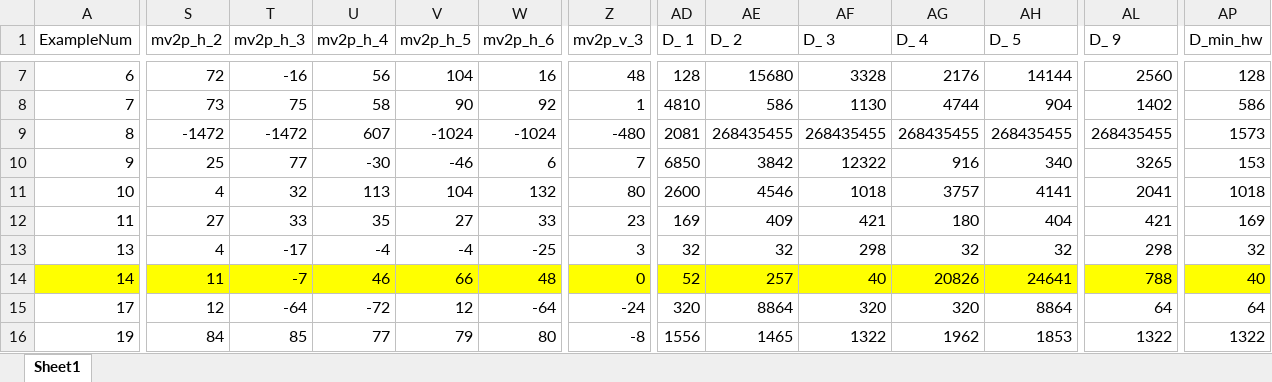
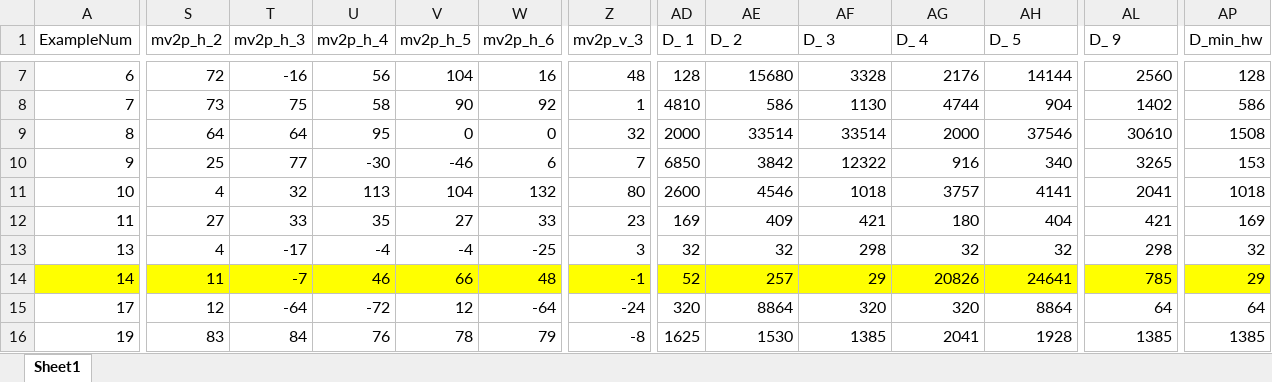
Before and after one commit to CostantinoTaranto/AMC_Model, an Excel workbook: candidate_search/construction_examples-hardware.xlsx, sheet Sheet1, drawn as a sheet; only a part is shown, gaps mark what is left out; values as stored, in another font and other column widths than the file's, no borders; the diff covers the shown part only; the diff names each change by its address in the sheet, - before the commit and + after, or states it on an @@ line.

Commit message:
Hardware model updated
Nel modello hardware del costruttore, l'equazione

        mv2p_h= fix(-(mv1_v(j)-mv0_v(i))*y(/w)) + mv0_h(i);
        mv2p_v= fix(+(mv1_h(j)-mv0_h(i))*y(/w)) + mv0_v(i);

e'stata sostituita con

        mv2p_h= bitshift(-(mv1_v(j)-mv0_v(i)),log2(y/w),'int16') + mv0_h(i);
        mv2p_v= bitshift(+(mv1_h(j)-mv0_h(i)),log2(y/w),'int16') + mv0_v(i);

questo perche' la funzione 'fix' non rappresentava accuratamente quanto accadeva nel costruttore harware.

```diff
--- a/candidate_search/construction_examples-hardware.xlsx (sheet Sheet1)
+++ b/candidate_search/construction_examples-hardware.xlsx (sheet Sheet1)
-S9 (mv2p_h_2): -1472
+S9 (mv2p_h_2): 64
-T9 (mv2p_h_3): -1472
+T9 (mv2p_h_3): 64
-U9 (mv2p_h_4): 607
+U9 (mv2p_h_4): 95
-V9 (mv2p_h_5): -1024
+V9 (mv2p_h_5): 0
-W9 (mv2p_h_6): -1024
+W9 (mv2p_h_6): 0
-Z9 (mv2p_v_3): -480
+Z9 (mv2p_v_3): 32
-AD9 (D_ 1): 2081
+AD9 (D_ 1): 2000
-AE9 (D_ 2): 268435455
+AE9 (D_ 2): 33514
-AF9 (D_ 3): 268435455
+AF9 (D_ 3): 33514
-AG9 (D_ 4): 268435455
+AG9 (D_ 4): 2000
-AH9 (D_ 5): 268435455
+AH9 (D_ 5): 37546
-AL9 (D_ 9): 268435455
+AL9 (D_ 9): 30610
-AP9 (D_min_hw): 1573
+AP9 (D_min_hw): 1508
-Z14 (mv2p_v_3): 0
+Z14 (mv2p_v_3): -1
-AF14 (D_ 3): 40
+AF14 (D_ 3): 29
-AL14 (D_ 9): 788
+AL14 (D_ 9): 785
-AP14 (D_min_hw): 40
+AP14 (D_min_hw): 29
-S16 (mv2p_h_2): 84
+S16 (mv2p_h_2): 83
-T16 (mv2p_h_3): 85
+T16 (mv2p_h_3): 84
-U16 (mv2p_h_4): 77
+U16 (mv2p_h_4): 76
-V16 (mv2p_h_5): 79
+V16 (mv2p_h_5): 78
-W16 (mv2p_h_6): 80
+W16 (mv2p_h_6): 79
-AD16 (D_ 1): 1556
+AD16 (D_ 1): 1625
-AE16 (D_ 2): 1465
+AE16 (D_ 2): 1530
-AF16 (D_ 3): 1322
+AF16 (D_ 3): 1385
-AG16 (D_ 4): 1962
+AG16 (D_ 4): 2041
-AH16 (D_ 5): 1853
+AH16 (D_ 5): 1928
-AL16 (D_ 9): 1322
+AL16 (D_ 9): 1385
-AP16 (D_min_hw): 1322
+AP16 (D_min_hw): 1385
```
Also changed, not shown: 52 edited cells elsewhere in this sheet, candidate_search/construction_examples-hardware-Legenda.xlsx, candidate_search/construction_examples-inventory.xlsx, 2 other files.
